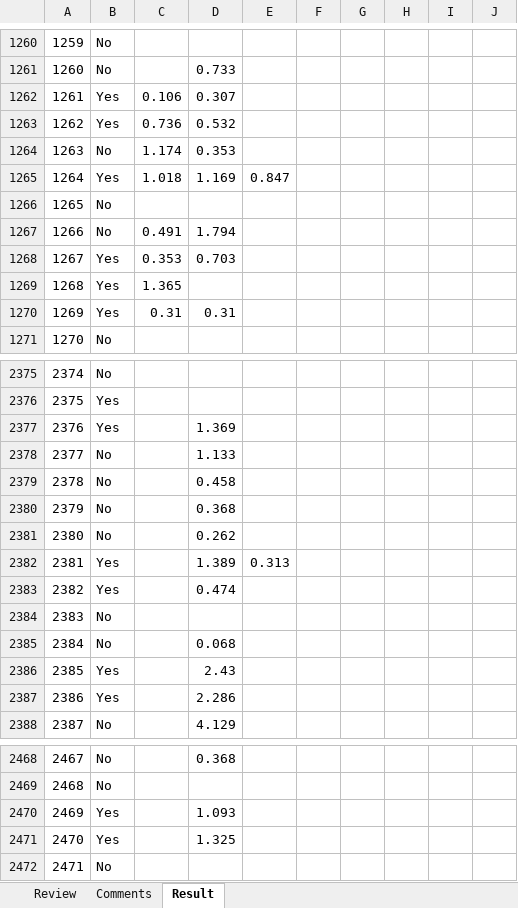
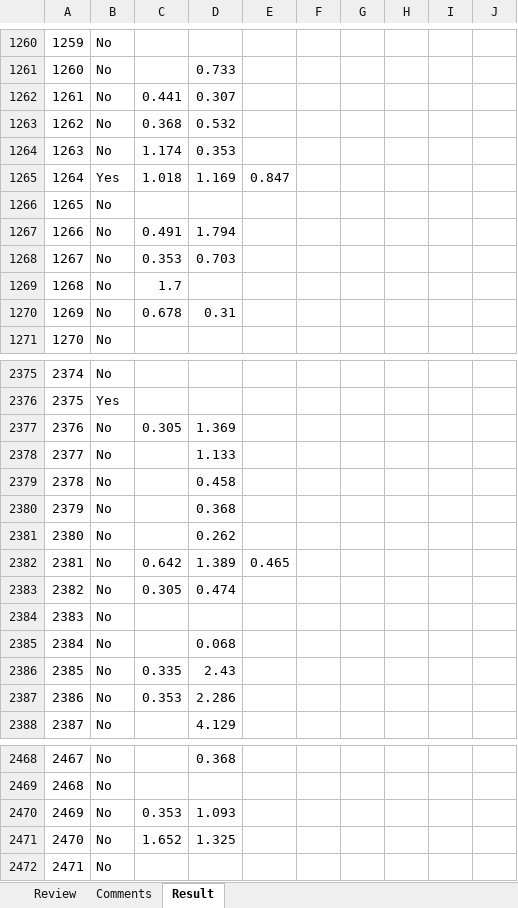
Before and after one commit to npirate/nirmal, an Excel workbook: MRA Project/AllReview with AllResult.xlsx, sheet Result, drawn as a sheet; only a part is shown, gaps mark what is left out; values as stored, in another font and other column widths than the file's, no borders; the diff covers the shown part only; the diff names each change by its address in the sheet, - before the commit and + after, or states it on an @@ line.

```diff
--- a/MRA Project/AllReview with AllResult.xlsx (sheet Result)
+++ b/MRA Project/AllReview with AllResult.xlsx (sheet Result)
-B1262:B1263: Yes
+B1262:B1263: No
-C1262: 0.106
+C1262: 0.441
-C1263: 0.736
+C1263: 0.368
-B1268:B1270: Yes
+B1268:B1270: No
-C1269: 1.365
+C1269: 1.7
-C1270: 0.31
+C1270: 0.678
-B2377: Yes
+B2377: No
-C2377: (empty)
+C2377: 0.305
-B2382:B2383: Yes
+B2382:B2383: No
-C2382: (empty)
+C2382: 0.642
-E2382: 0.313
+E2382: 0.465
-C2383: (empty)
+C2383: 0.305
-B2386:B2387: Yes
+B2386:B2387: No
-C2386: (empty)
+C2386: 0.335
-C2387: (empty)
+C2387: 0.353
-B2470:B2471: Yes
+B2470:B2471: No
-C2470: (empty)
+C2470: 0.353
-C2471: (empty)
+C2471: 1.652
```
Also changed, not shown: 1 added row, 1 removed row and 296 edited cells elsewhere in this sheet, sheet Review, formulas that keep their value, MRA Project/AllResult.xlsx, MRA Project/AllReview.xlsx, 21 other files.
